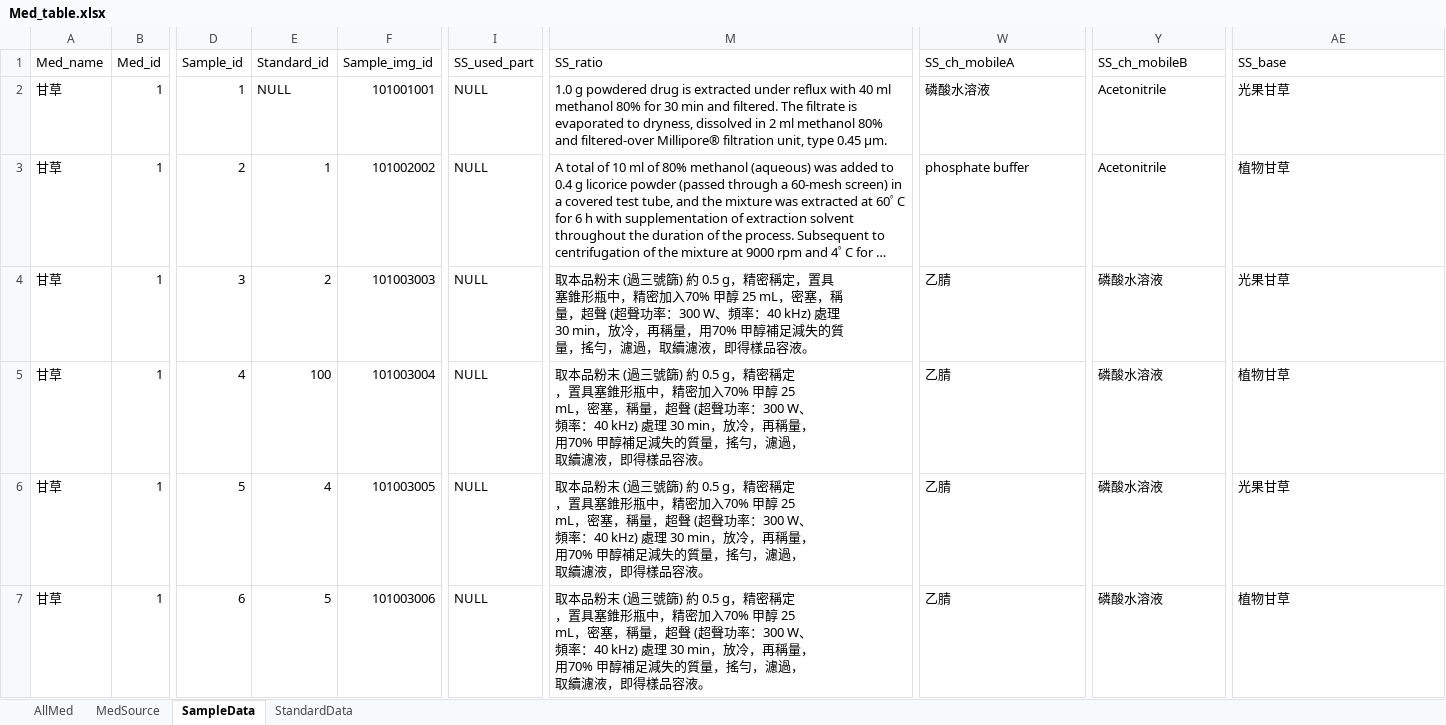
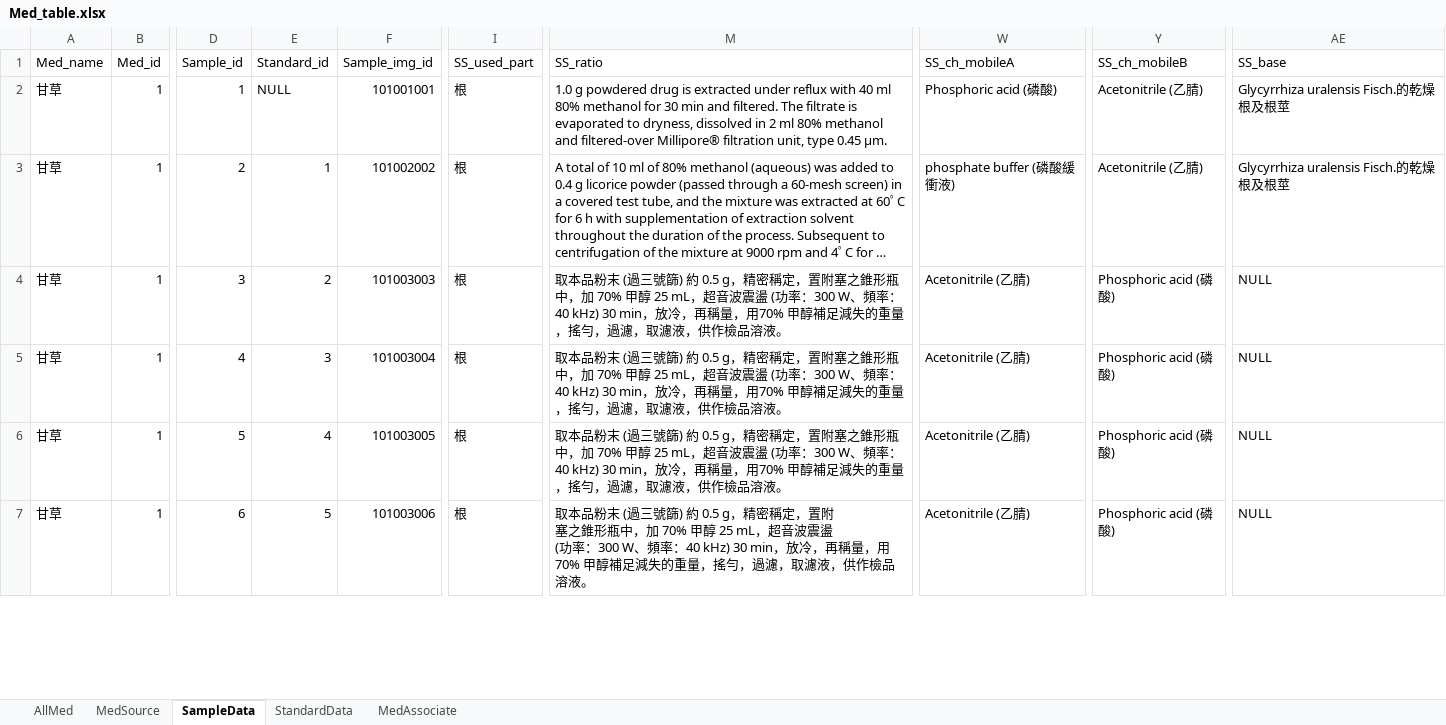
Before and after one commit to lilyowo/excel_to_mssql, an Excel workbook: Med_table.xlsx, sheet SampleData, drawn as a sheet; only a part is shown, gaps mark what is left out; long unchanged cells end in …; values as stored, in another font and other column widths than the file's, no cell formats; ↵ is a line break in a cell; the diff covers the shown part only; the diff names each change by its address in the sheet, - before the commit and + after, or states it on an @@ line.

```diff
--- a/Med_table.xlsx (sheet SampleData)
+++ b/Med_table.xlsx (sheet SampleData)
+sheet tab: MedAssociate
-I2:I7 (SS_used_part): NULL
+I2:I7 (SS_used_part): 根
-M2 (SS_ratio): …40 ml methanol 80% for 30 min and filtered. The filtrate is evaporated to dryness, dissolved in 2 ml methanol 80% and filtered-over…
+M2 (SS_ratio): …40 ml 80% methanol for 30 min and filtered. The filtrate is evaporated to dryness, dissolved in 2 ml 80% methanol and filtered-over…
-W2 (SS_ch_mobileA): 磷酸水溶液
+W2 (SS_ch_mobileA): Phosphoric acid (磷酸)
-Y2:Y3 (SS_ch_mobileB): Acetonitrile
+Y2:Y3 (SS_ch_mobileB): Acetonitrile (乙腈)
-AE2 (SS_base): 光果甘草
+AE2 (SS_base): Glycyrrhiza uralensis Fisch.的乾燥根及根莖
-W3 (SS_ch_mobileA): phosphate buffer
+W3 (SS_ch_mobileA): phosphate buffer (磷酸緩衝液)
-AE3 (SS_base): 植物甘草
+AE3 (SS_base): Glycyrrhiza uralensis Fisch.的乾燥根及根莖
-M4 (SS_ratio): …稱定，置具 ↵ 塞錐形瓶中，精密加入70% 甲醇 25 mL，密塞，稱 ↵ 量，超聲 (超聲功率：300 W、頻率：40 kHz) 處理 ↵ 30 min，放冷，再稱量，用70% 甲醇補足減失的質 ↵ 量，搖勻，濾過，取續濾液，即得樣品容液。
+M4 (SS_ratio): …稱定，置附塞之錐形瓶中，加 70% 甲醇 25 mL，超音波震盪 (功率：300 W、頻率：40 kHz) 30 min，放冷，再稱量，用70% 甲醇補足減失的重量，搖勻，過濾，取濾液，供作檢品溶液。
-W4:W7 (SS_ch_mobileA): 乙腈
+W4:W7 (SS_ch_mobileA): Acetonitrile (乙腈)
-Y4:Y7 (SS_ch_mobileB): 磷酸水溶液
+Y4:Y7 (SS_ch_mobileB): Phosphoric acid (磷酸)
-AE4 (SS_base): 光果甘草
+AE4 (SS_base): NULL
-E5 (Standard_id): 100
+E5 (Standard_id): 3
-M5:M6 (SS_ratio): …精密稱定 ↵ ，置具塞錐形瓶中，精密加入70% 甲醇 25 ↵ mL，密塞，稱量，超聲 (超聲功率：300 W、 ↵ 頻率：40 kHz) 處理 30 min，放冷，再稱量， ↵ 用70% 甲醇補足減失的質量，搖勻，濾過， ↵ 取續濾液，即得樣品容液。
+M5:M6 (SS_ratio): …精密稱定，置附塞之錐形瓶中，加 70% 甲醇 25 mL，超音波震盪 (功率：300 W、頻率：40 kHz) 30 min，放冷，再稱量，用70% 甲醇補足減失的重量，搖勻，過濾，取濾液，供作檢品溶液。
-AE5 (SS_base): 植物甘草
+AE5 (SS_base): NULL
-AE6 (SS_base): 光果甘草
+AE6 (SS_base): NULL
-M7 (SS_ratio): …精密稱定 ↵ ，置具塞錐形瓶中，精密加入70% 甲醇 25 ↵ mL，密塞，稱量，超聲 (超聲功率：300 W、 ↵ 頻率：40 kHz) 處理 30 min，放冷，再稱量， ↵ 用70% 甲醇補足減失的質量，搖勻，濾過， ↵ 取續濾液，即得樣品容液。
+M7 (SS_ratio): …精密稱定，置附 ↵ 塞之錐形瓶中，加 70% 甲醇 25 mL，超音波震盪 ↵ (功率：300 W、頻率：40 kHz) 30 min，放冷，再稱量，用70% 甲醇補足減失的重量，搖勻，過濾，取濾液，供作檢品溶液。
-AE7 (SS_base): 植物甘草
+AE7 (SS_base): NULL
```
Also changed, not shown: 4 added rows and 139 edited cells elsewhere in this sheet, sheet AllMed, sheet StandardData, cell formats, 11 other files.
